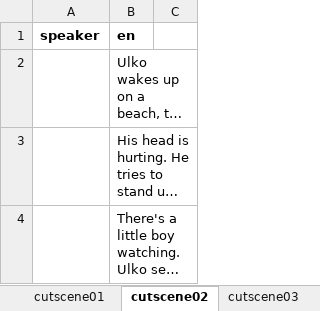
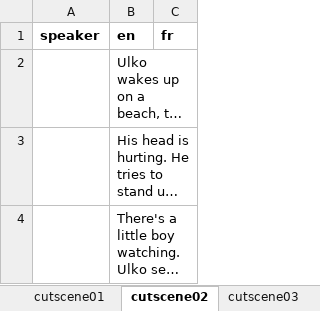
Before and after one commit to cprenoveau/Ulko, an Excel workbook: Assets/Excel/chapter01.xlsx, sheet cutscene02, drawn as a sheet; long unchanged cells end in …; values as stored, in another font and other column widths than the file's, no borders; the diff names each change by its address in the sheet, - before the commit and + after, or states it on an @@ line.

```diff
--- a/Assets/Excel/chapter01.xlsx (sheet cutscene02)
+++ b/Assets/Excel/chapter01.xlsx (sheet cutscene02)
-C1: (empty)
+C1: fr
```
Also changed, not shown: sheet cutscene01, sheet Sheet1, sheet cutscene04, sheet cutscene06, sheet cutscene05, sheet cutscene03, 56 other files.
